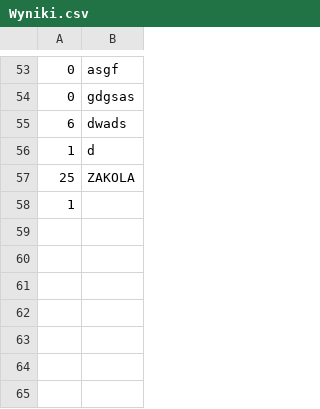
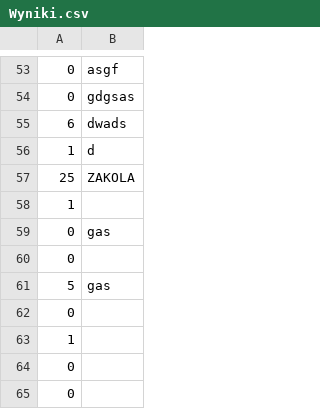
Before and after one commit to Qbyak/Sample-SFML, a CSV file: Wyniki.csv, drawn as a sheet; only a part is shown, gaps mark what is left out; the diff names each change by its address in the sheet, - before the commit and + after, or states it on an @@ line.

```diff
--- a/Wyniki.csv
+++ b/Wyniki.csv
+row 59: 0 | gas
+row 60: 0
+row 61: 5 | gas
+row 62: 0
+row 63: 1
+row 64: 0
+row 65: 0
```
Also changed, not shown: 5 other files.
